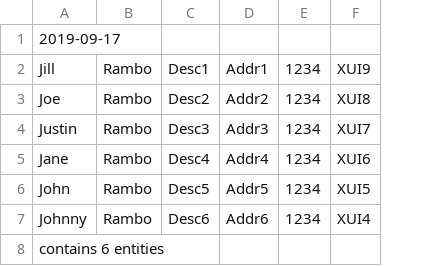
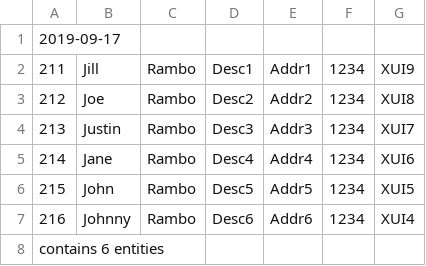
Before and after one commit to michal-jewczuk/batch-for-science, a CSV file: src/main/resources/clients/clients_2.csv, drawn as a sheet; addresses are those after the commit; the diff names each change by its address in the sheet, - before the commit and + after, or states it on an @@ line.

```diff
--- a/src/main/resources/clients/clients_2.csv
+++ b/src/main/resources/clients/clients_2.csv
+column A, rows 1-8: 2019-09-17 | 211 | 212 | 213 | 214 | 215 | 216 | contains 6 entities
-B1: 2019-09-17
+B1: (empty)
-B8: contains 6 entities
+B8: (empty)
```
Also changed, not shown: 7 other files.
